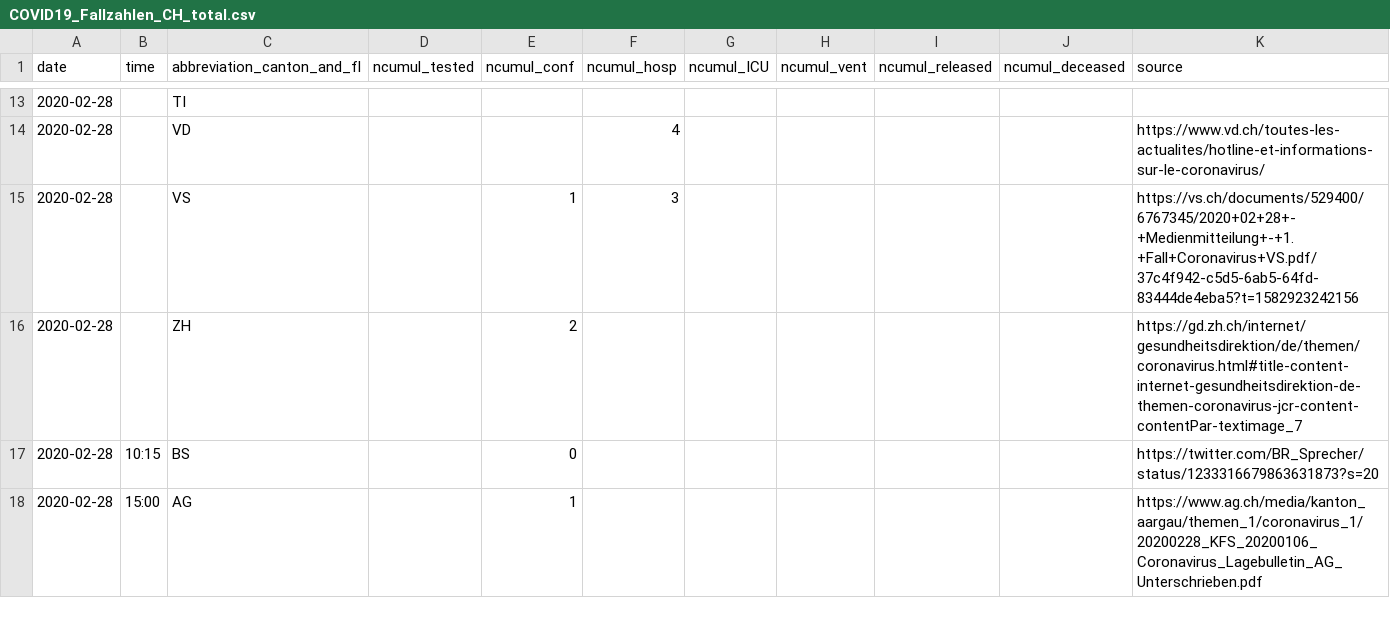
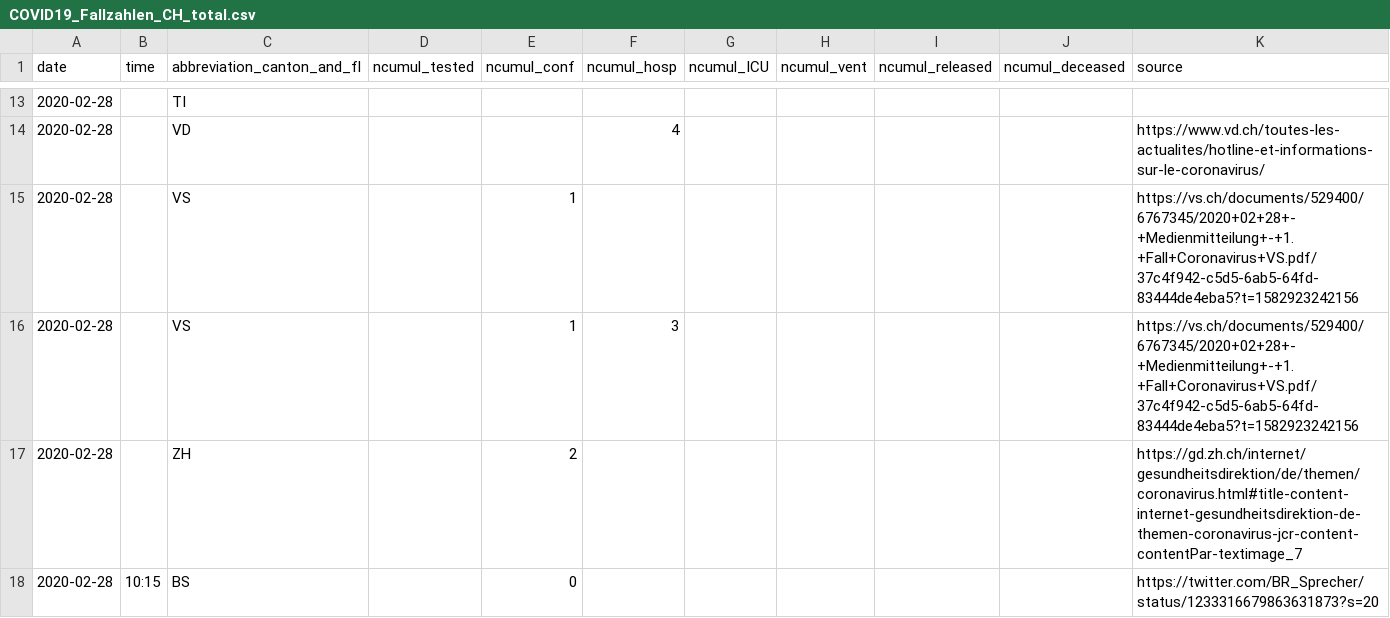
Before and after one commit to zdavatz/covid_19, a CSV file: COVID19_Fallzahlen_CH_total.csv, drawn as a sheet; only a part is shown, gaps mark what is left out; the shorter side is filled out with more unchanged rows; the diff covers the shown part only; the diff names each change by its address in the sheet, - before the commit and + after, or states it on an @@ line.

```diff
--- a/COVID19_Fallzahlen_CH_total.csv
+++ b/COVID19_Fallzahlen_CH_total.csv
+row 15: 2020-02-28 |  | VS |  | 1 |  |  |  |  |  | https://vs.ch/documents/529400/6767345/2020+02+28+-+Medienmitteilung+-+1.+Fall+Coronavirus+VS.pdf/37c4f942-c5d5-6ab5-64fd-83444de4eba5?t=1582923242156
```
Also changed, not shown: 16 added rows and 6 moved rows elsewhere in this file.
